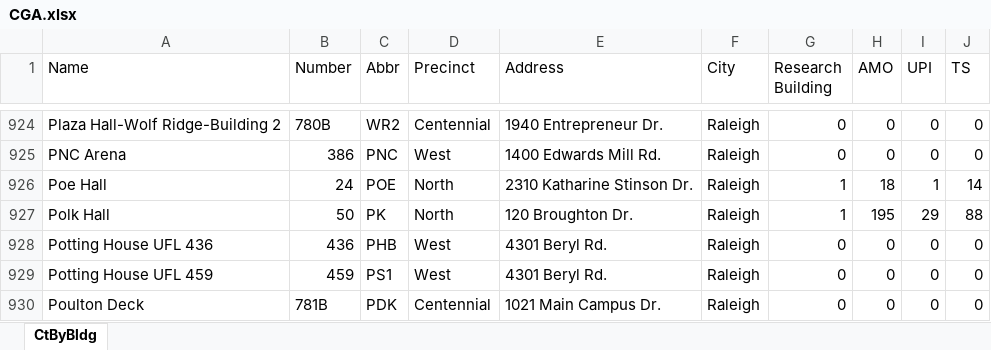
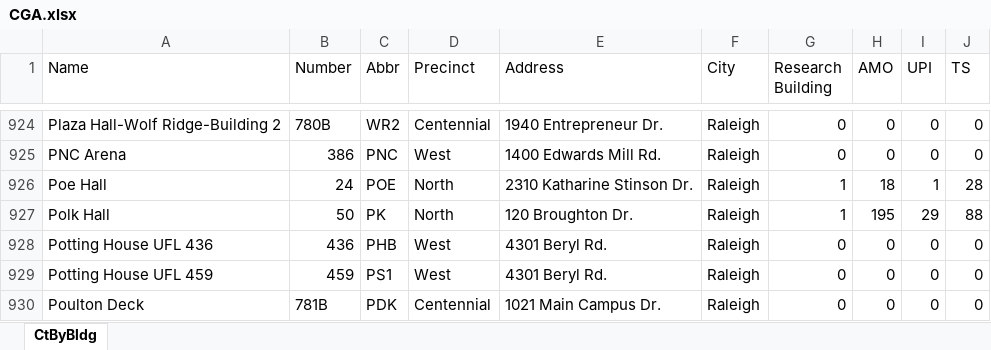
Before and after one commit to ncsu-geoforall-lab/campus-research-reopening, an Excel workbook: data/CGA.xlsx, sheet CtByBldg, drawn as a sheet; only a part is shown, gaps mark what is left out; values as stored, in another font and other column widths than the file's, no borders; the diff covers the shown part only; the diff names each change by its address in the sheet, - before the commit and + after, or states it on an @@ line.

```diff
--- a/data/CGA.xlsx (sheet CtByBldg)
+++ b/data/CGA.xlsx (sheet CtByBldg)
-J926 (TS): 14
+J926 (TS): 28
```
Also changed, not shown: 10 edited cells elsewhere in this sheet.
